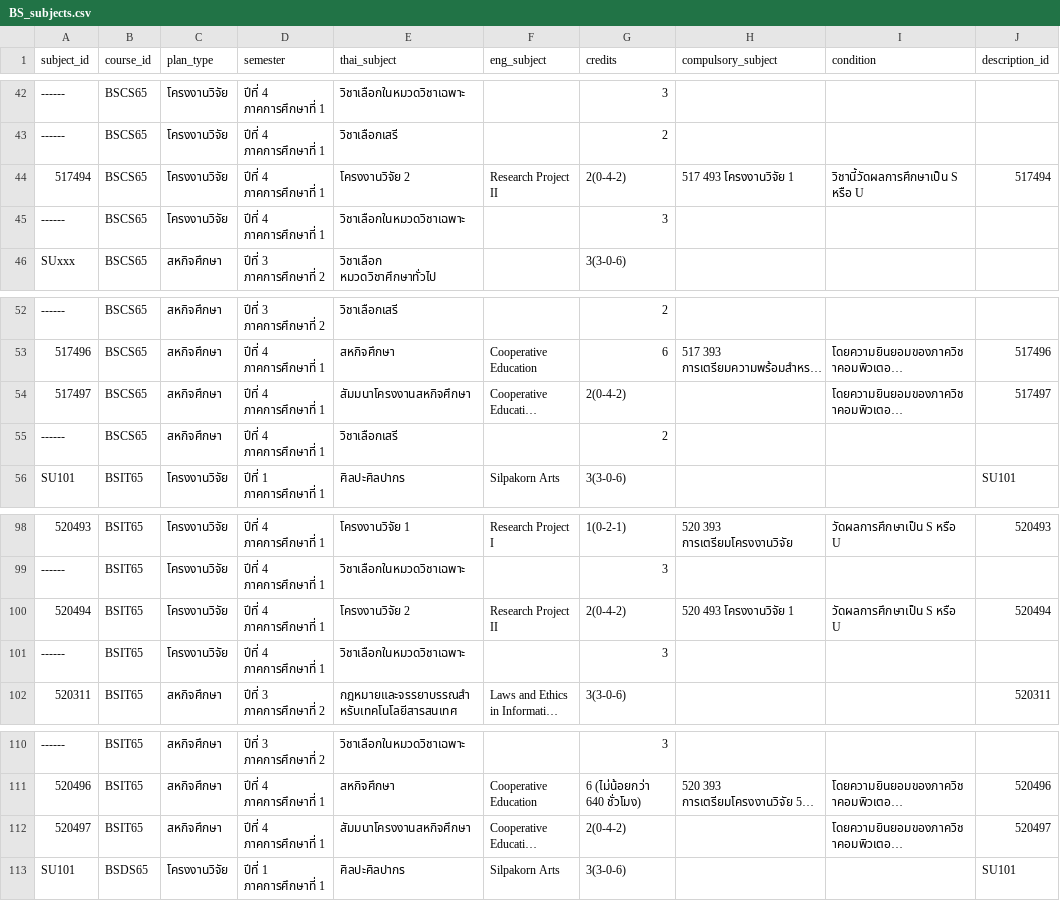
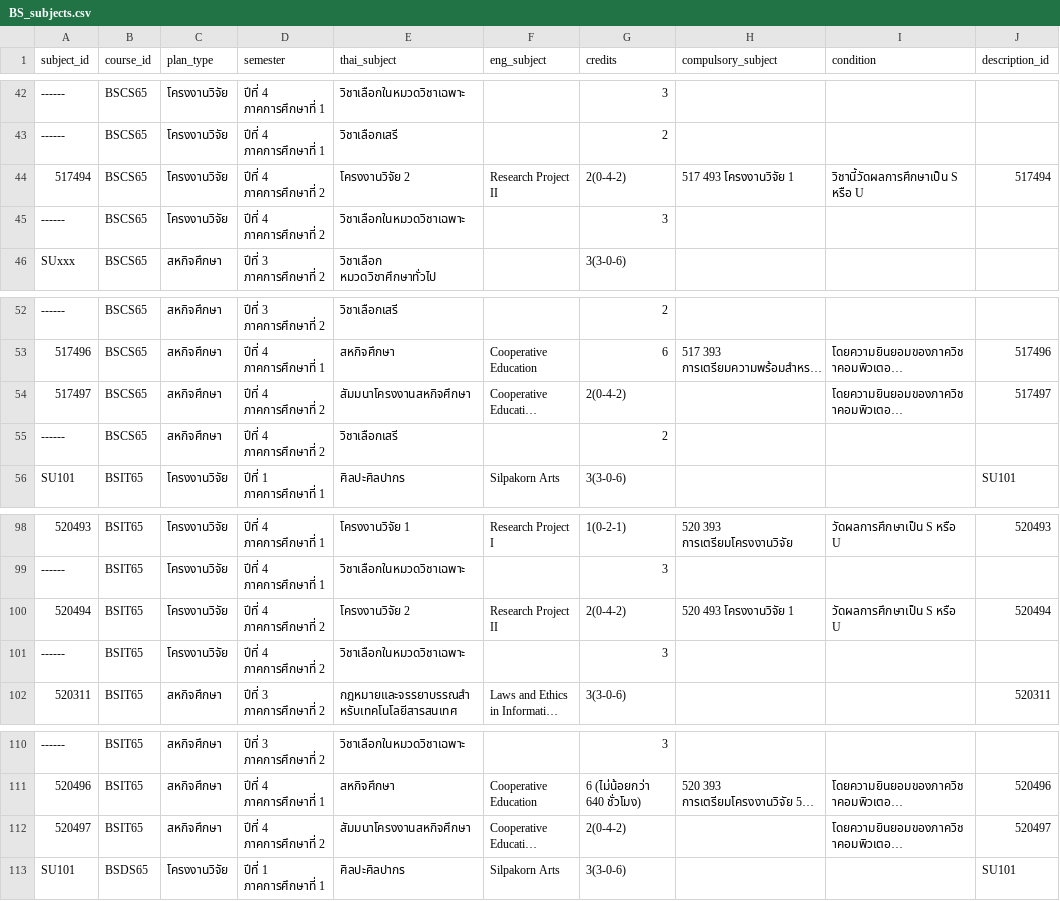
Before and after one commit to Supipat/CPSU_Backend, a CSV file: database/docker/csv/subject/BS_subjects.csv, drawn as a sheet; only a part is shown, gaps mark what is left out; long unchanged cells end in …; the diff names each change by its address in the sheet, - before the commit and + after, or states it on an @@ line.

Commit message:
edit database for subject

```diff
--- a/database/docker/csv/subject/BS_subjects.csv
+++ b/database/docker/csv/subject/BS_subjects.csv
-D44:D45 (semester): ปีที่ 4 ภาคการศึกษาที่ 1
+D44:D45 (semester): ปีที่ 4 ภาคการศึกษาที่ 2
-D54:D55 (semester): ปีที่ 4 ภาคการศึกษาที่ 1
+D54:D55 (semester): ปีที่ 4 ภาคการศึกษาที่ 2
-D100:D101 (semester): ปีที่ 4 ภาคการศึกษาที่ 1
+D100:D101 (semester): ปีที่ 4 ภาคการศึกษาที่ 2
-D112 (semester): ปีที่ 4 ภาคการศึกษาที่ 1
+D112 (semester): ปีที่ 4 ภาคการศึกษาที่ 2
```
